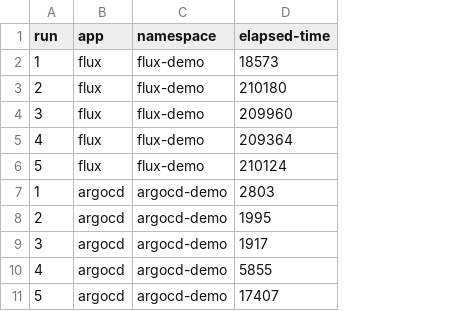
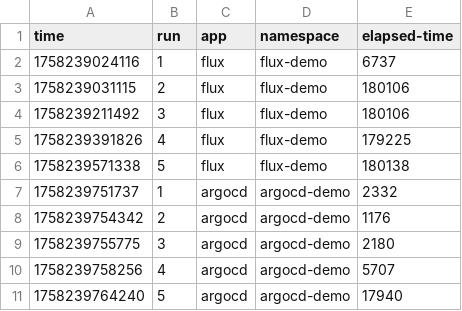
Before and after one commit to juansidberry/gitops-bench, a CSV file: drift_results.csv, drawn as a sheet; addresses are those after the commit; the diff names each change by its address in the sheet, - before the commit and + after, or states it on an @@ line.

```diff
--- a/drift_results.csv
+++ b/drift_results.csv
+column A (time), rows 2-11: 1758239024116 | 1758239031115 | 1758239211492 | 1758239391826 | 1758239571338 | 1758239751737 | 1758239754342 | 1758239755775 | 1758239758256 | 1758239764240
-E2 (elapsed-time): 18573
+E2 (elapsed-time): 6737
-E3 (elapsed-time): 210180
+E3 (elapsed-time): 180106
-E4 (elapsed-time): 209960
+E4 (elapsed-time): 180106
-E5 (elapsed-time): 209364
+E5 (elapsed-time): 179225
-E6 (elapsed-time): 210124
+E6 (elapsed-time): 180138
-E7 (elapsed-time): 2803
+E7 (elapsed-time): 2332
-E8 (elapsed-time): 1995
+E8 (elapsed-time): 1176
-E9 (elapsed-time): 1917
+E9 (elapsed-time): 2180
-E10 (elapsed-time): 5855
+E10 (elapsed-time): 5707
-E11 (elapsed-time): 17407
+E11 (elapsed-time): 17940
```
Also changed, not shown: sync_results.csv.
